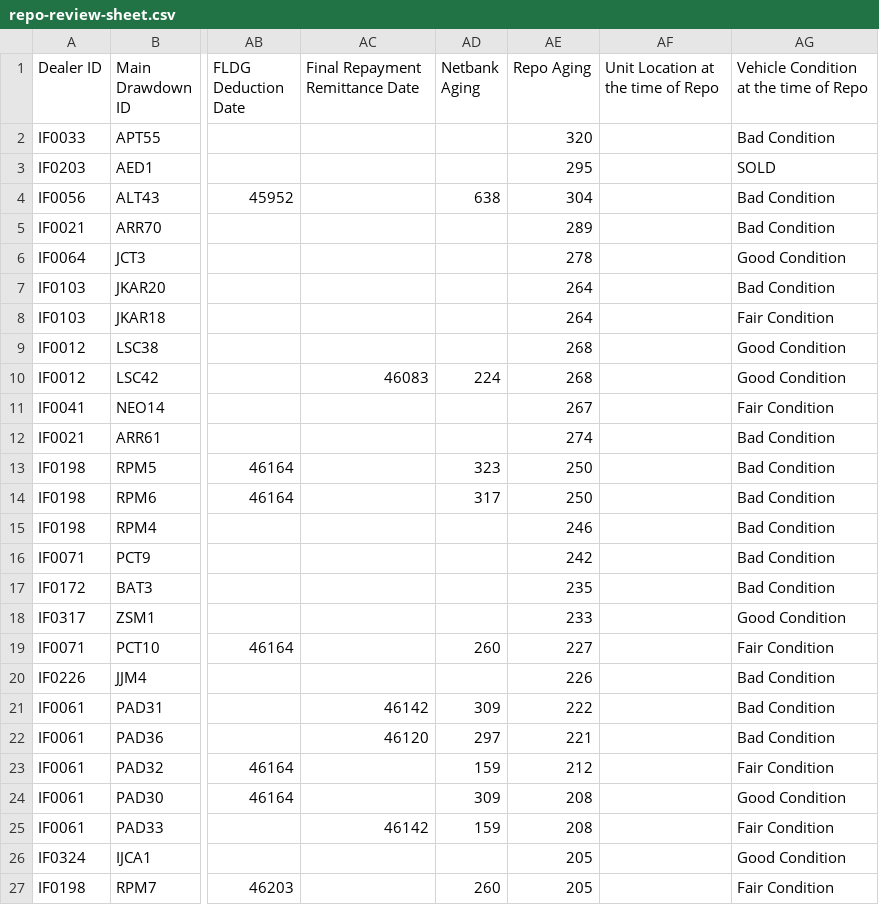
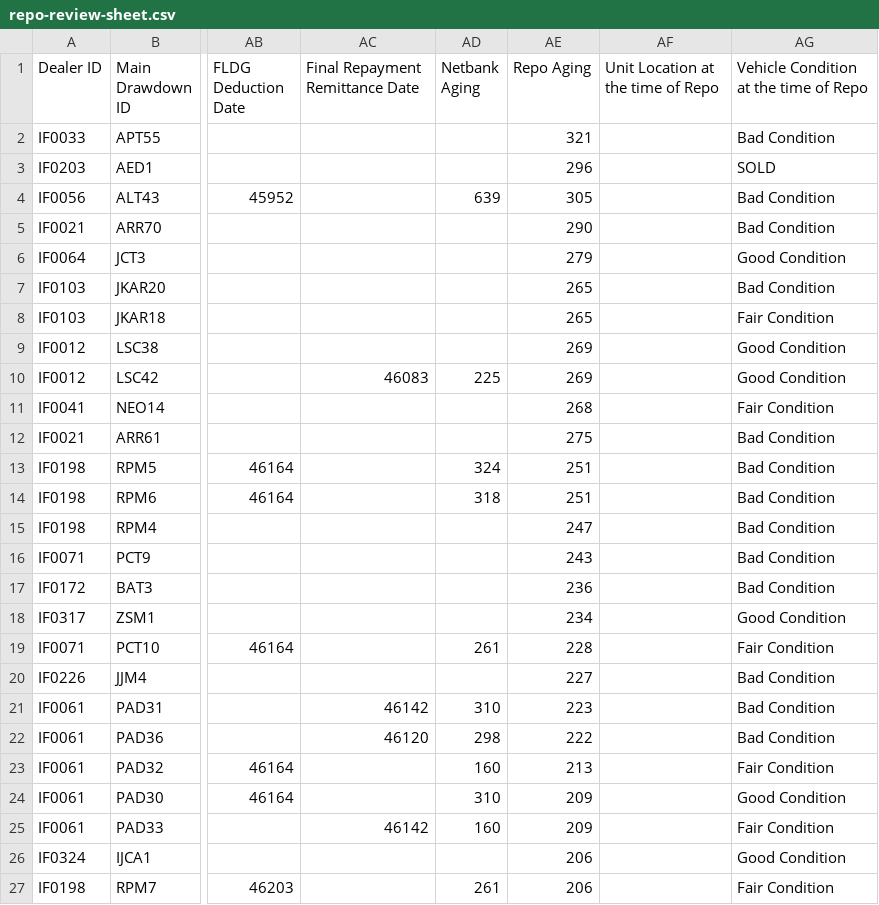
Before and after one commit to miguelcordero-ops/finsso-repository, a CSV file: data/repo-review-sheet.csv, drawn as a sheet; only a part is shown, gaps mark what is left out; the diff covers the shown part only; the diff names each change by its address in the sheet, - before the commit and + after, or states it on an @@ line.

Commit message:
Auto-export "[Raw] Repo Review Sheet" — 2026-10-03T17:12:12.471Z

```diff
--- a/data/repo-review-sheet.csv
+++ b/data/repo-review-sheet.csv
-AE2 (Repo Aging): 320
+AE2 (Repo Aging): 321
-AE3 (Repo Aging): 295
+AE3 (Repo Aging): 296
-AD4 (Netbank Aging): 638
+AD4 (Netbank Aging): 639
-AE4 (Repo Aging): 304
+AE4 (Repo Aging): 305
-AE5 (Repo Aging): 289
+AE5 (Repo Aging): 290
-AE6 (Repo Aging): 278
+AE6 (Repo Aging): 279
-AE7:AE8 (Repo Aging): 264
+AE7:AE8 (Repo Aging): 265
-AE9:AE10 (Repo Aging): 268
+AE9:AE10 (Repo Aging): 269
-AD10 (Netbank Aging): 224
+AD10 (Netbank Aging): 225
-AE11 (Repo Aging): 267
+AE11 (Repo Aging): 268
-AE12 (Repo Aging): 274
+AE12 (Repo Aging): 275
-AD13 (Netbank Aging): 323
+AD13 (Netbank Aging): 324
-AE13:AE14 (Repo Aging): 250
+AE13:AE14 (Repo Aging): 251
-AD14 (Netbank Aging): 317
+AD14 (Netbank Aging): 318
-AE15 (Repo Aging): 246
+AE15 (Repo Aging): 247
-AE16 (Repo Aging): 242
+AE16 (Repo Aging): 243
-AE17 (Repo Aging): 235
+AE17 (Repo Aging): 236
-AE18 (Repo Aging): 233
+AE18 (Repo Aging): 234
-AD19 (Netbank Aging): 260
+AD19 (Netbank Aging): 261
-AE19 (Repo Aging): 227
+AE19 (Repo Aging): 228
-AE20 (Repo Aging): 226
+AE20 (Repo Aging): 227
-AD21 (Netbank Aging): 309
+AD21 (Netbank Aging): 310
-AE21 (Repo Aging): 222
+AE21 (Repo Aging): 223
-AD22 (Netbank Aging): 297
+AD22 (Netbank Aging): 298
-AE22 (Repo Aging): 221
+AE22 (Repo Aging): 222
-AD23 (Netbank Aging): 159
+AD23 (Netbank Aging): 160
-AE23 (Repo Aging): 212
+AE23 (Repo Aging): 213
-AD24 (Netbank Aging): 309
+AD24 (Netbank Aging): 310
-AE24:AE25 (Repo Aging): 208
+AE24:AE25 (Repo Aging): 209
-AD25 (Netbank Aging): 159
+AD25 (Netbank Aging): 160
-AE26:AE27 (Repo Aging): 205
+AE26:AE27 (Repo Aging): 206
-AD27 (Netbank Aging): 260
+AD27 (Netbank Aging): 261
```
Also changed, not shown: 86 edited cells elsewhere in this file.
